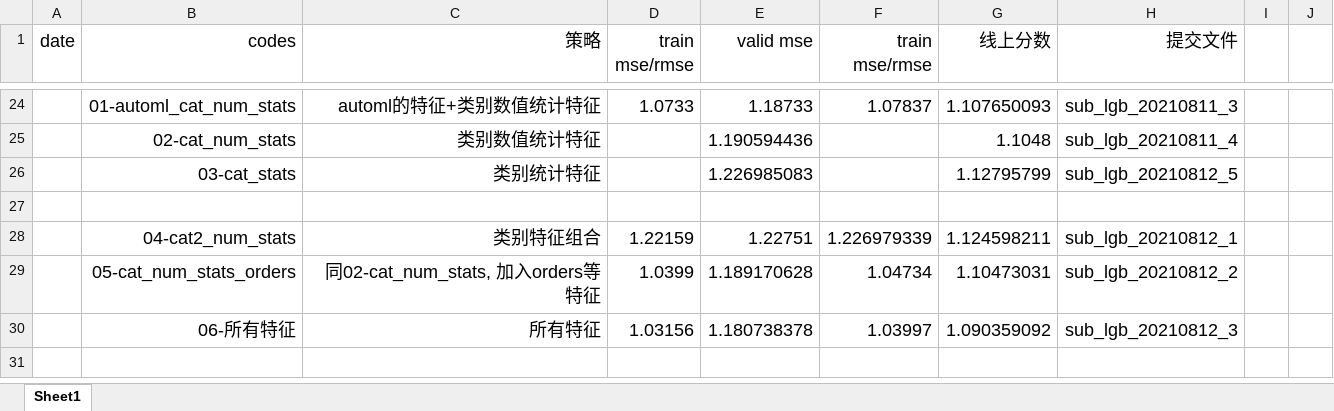
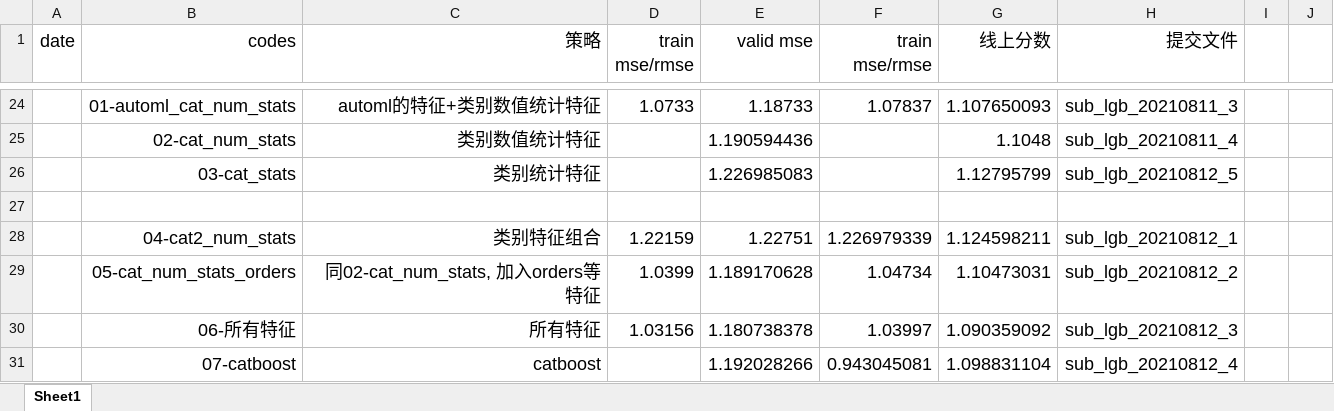
Before and after one commit to michaelzhouy/Competition, an Excel workbook: 16-AutoML/01-ECAA/电子商务结果记录.xlsx, sheet Sheet1, drawn as a sheet; only a part is shown, gaps mark what is left out; values as stored, in another font and other column widths than the file's, no borders; the diff names each change by its address in the sheet, - before the commit and + after, or states it on an @@ line.

Commit message:
Update 电子商务结果记录.xlsx

```diff
--- a/16-AutoML/01-ECAA/电子商务结果记录.xlsx (sheet Sheet1)
+++ b/16-AutoML/01-ECAA/电子商务结果记录.xlsx (sheet Sheet1)
+row 31:  | 07-catboost | catboost |  | 1.192028266 | 0.943045081 | 1.098831104 | sub_lgb_20210812_4
```
